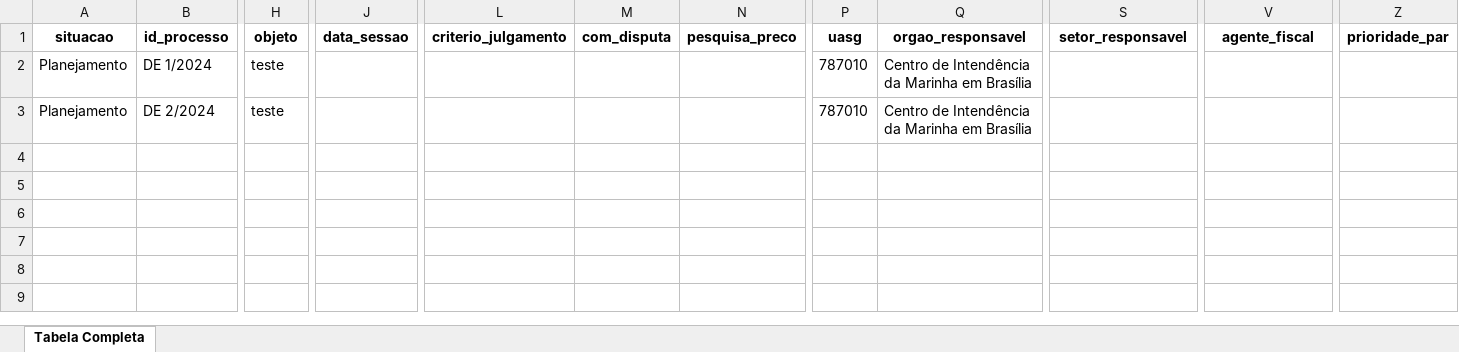
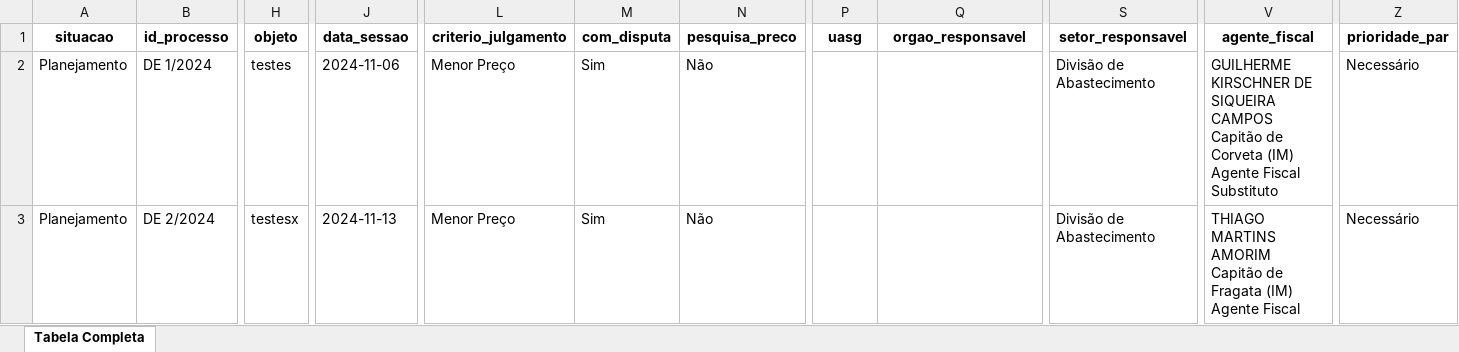
Before and after one commit to Guilhermeksc/360, an Excel workbook: tabela_completa.xlsx, sheet Tabela Completa, drawn as a sheet; only a part is shown, gaps mark what is left out; values as stored, in another font and other column widths than the file's, no borders; ↵ is a line break in a cell; the diff covers the shown part only; the diff names each change by its address in the sheet, - before the commit and + after, or states it on an @@ line.

```diff
--- a/tabela_completa.xlsx (sheet Tabela Completa)
+++ b/tabela_completa.xlsx (sheet Tabela Completa)
-H2 (objeto): teste
+H2 (objeto): testes
-J2 (data_sessao): (empty)
+J2 (data_sessao): 2024-11-06
-L2:L3 (criterio_julgamento): (empty)
+L2:L3 (criterio_julgamento): Menor Preço
-M2:M3 (com_disputa): (empty)
+M2:M3 (com_disputa): Sim
-N2:N3 (pesquisa_preco): (empty)
+N2:N3 (pesquisa_preco): Não
-P2:P3 (uasg): 787010
+P2:P3 (uasg): (empty)
-Q2:Q3 (orgao_responsavel): Centro de Intendência da Marinha em Brasília
+Q2:Q3 (orgao_responsavel): (empty)
-S2:S3 (setor_responsavel): (empty)
+S2:S3 (setor_responsavel): Divisão de Abastecimento
-V2 (agente_fiscal): (empty)
+V2 (agente_fiscal): GUILHERME KIRSCHNER DE SIQUEIRA CAMPOS ↵ Capitão de Corveta (IM) ↵ Agente Fiscal Substituto
-Z2:Z3 (prioridade_par): (empty)
+Z2:Z3 (prioridade_par): Necessário
-H3 (objeto): teste
+H3 (objeto): testesx
-J3 (data_sessao): (empty)
+J3 (data_sessao): 2024-11-13
-V3 (agente_fiscal): (empty)
+V3 (agente_fiscal): THIAGO MARTINS AMORIM ↵ Capitão de Fragata (IM) ↵ Agente Fiscal
```
Also changed, not shown: 17 edited cells elsewhere in this sheet, tabela_resumida.xlsx, 22 other files.
